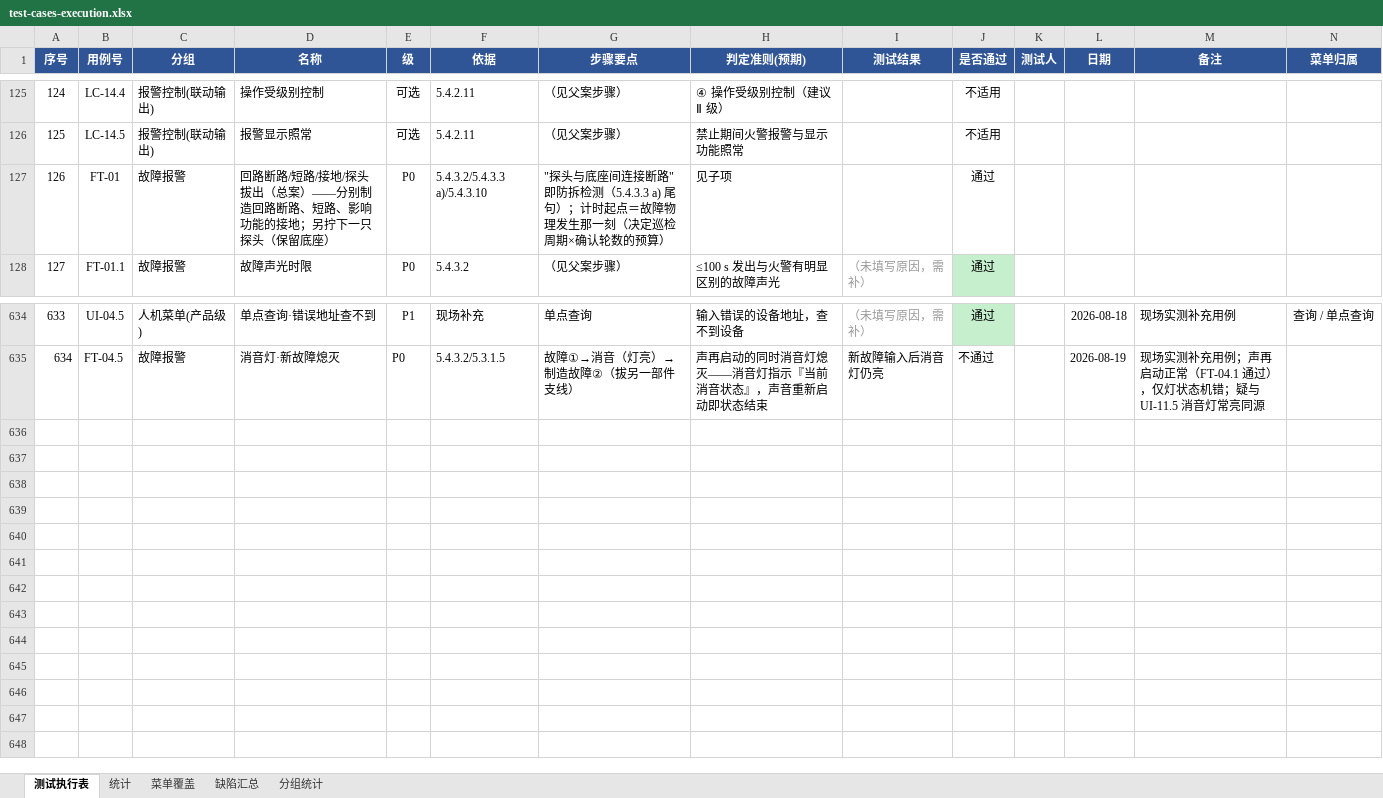
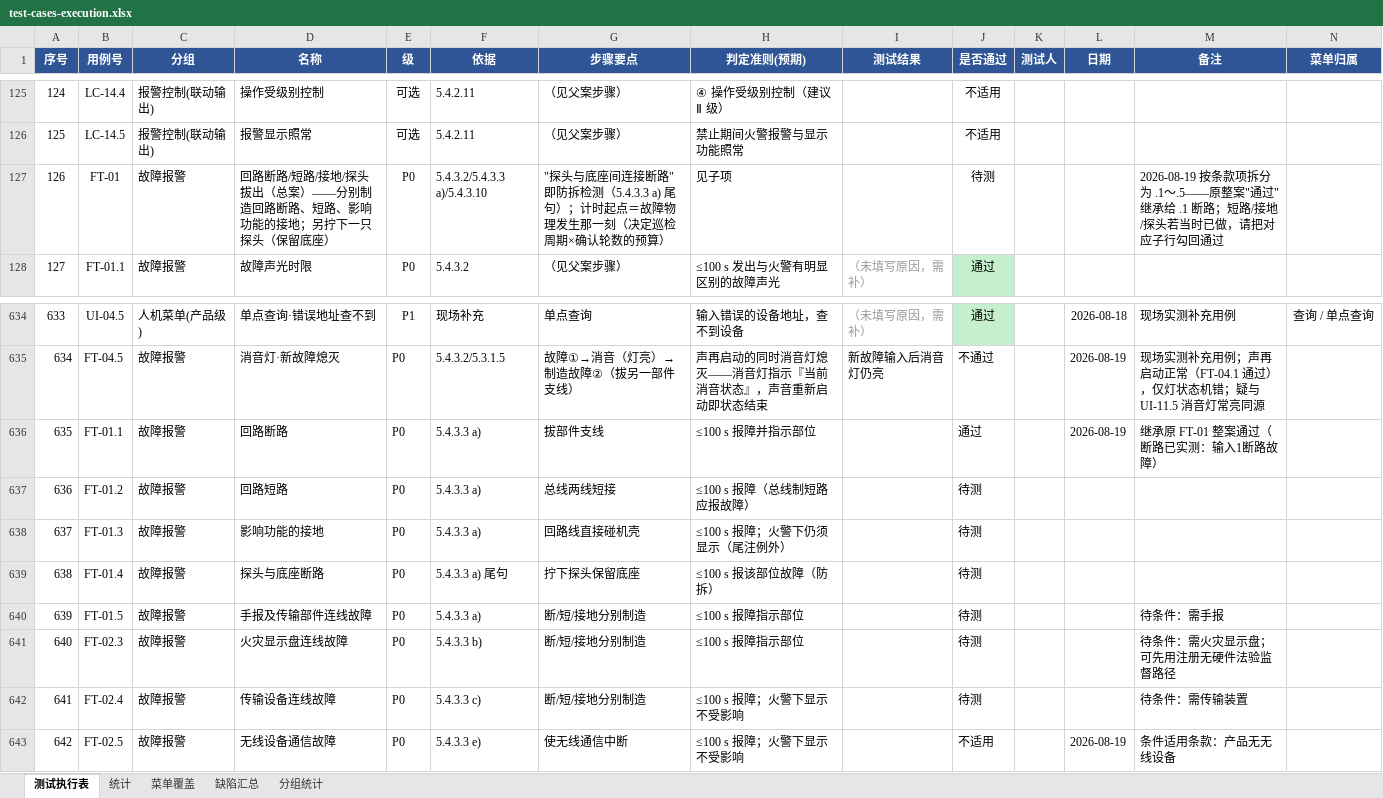
Before and after one commit to superWill/AI, an Excel workbook: embedded-gateway/fire-alarm/docs/testing/test-cases-execution.xlsx, sheet 测试执行表, drawn as a sheet; only a part is shown, gaps mark what is left out; values as stored, in another font and other column widths than the file's, no borders; the diff names each change by its address in the sheet, - before the commit and + after, or states it on an @@ line.

```diff
--- a/embedded-gateway/fire-alarm/docs/testing/test-cases-execution.xlsx (sheet 测试执行表)
+++ b/embedded-gateway/fire-alarm/docs/testing/test-cases-execution.xlsx (sheet 测试执行表)
-J127 (是否通过): 通过
+J127 (是否通过): 待测
-M127 (备注): (empty)
+M127 (备注): 2026-08-19 按条款项拆分为 .1～.5——原整案"通过"继承给 .1 断路；短路/接地/探头若当时已做，请把对应子行勾回通过
+row 636: 635 | FT-01.1 | 故障报警 | 回路断路 | P0 | 5.4.3.3 a) | 拔部件支线 | ≤100 s 报障并指示部位 |  | 通过 |  | 2026-08-19 | 继承原 FT-01 整案通过（断路已实测：输入1断路故障）
+row 637: 636 | FT-01.2 | 故障报警 | 回路短路 | P0 | 5.4.3.3 a) | 总线两线短接 | ≤100 s 报障（总线制短路应报故障） |  | 待测
+row 638: 637 | FT-01.3 | 故障报警 | 影响功能的接地 | P0 | 5.4.3.3 a) | 回路线直接碰机壳 | ≤100 s 报障；火警下仍须显示（尾注例外） |  | 待测
+row 639: 638 | FT-01.4 | 故障报警 | 探头与底座断路 | P0 | 5.4.3.3 a) 尾句 | 拧下探头保留底座 | ≤100 s 报该部位故障（防拆） |  | 待测
+row 640: 639 | FT-01.5 | 故障报警 | 手报及传输部件连线故障 | P0 | 5.4.3.3 a) | 断/短/接地分别制造 | ≤100 s 报障指示部位 |  | 待测 |  |  | 待条件：需手报
+row 641: 640 | FT-02.3 | 故障报警 | 火灾显示盘连线故障 | P0 | 5.4.3.3 b) | 断/短/接地分别制造 | ≤100 s 报障指示部位 |  | 待测 |  |  | 待条件：需火灾显示盘；可先用注册无硬件法验监督路径
+row 642: 641 | FT-02.4 | 故障报警 | 传输设备连线故障 | P0 | 5.4.3.3 c) | 断/短/接地分别制造 | ≤100 s 报障；火警下显示不受影响 |  | 待测 |  |  | 待条件：需传输装置
+row 643: 642 | FT-02.5 | 故障报警 | 无线设备通信故障 | P0 | 5.4.3.3 e) | 使无线通信中断 | ≤100 s 报障；火警下显示不受影响 |  | 不适用 |  | 2026-08-19 | 条件适用条款：产品无无线设备
```
Also changed, not shown: sheet 分组统计, sheet 统计, 2 other files.
